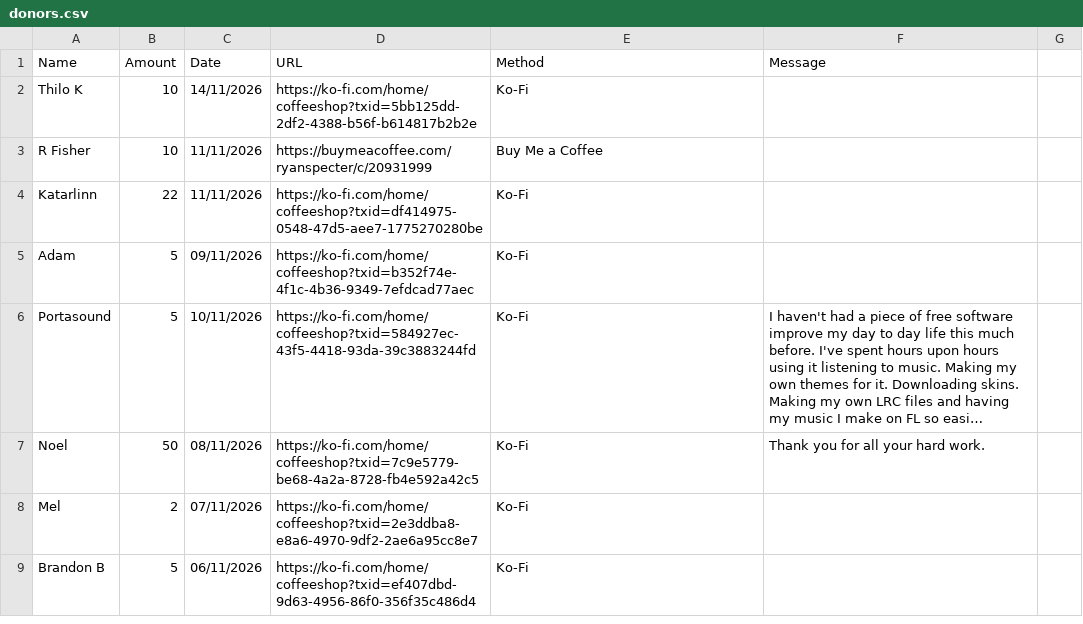
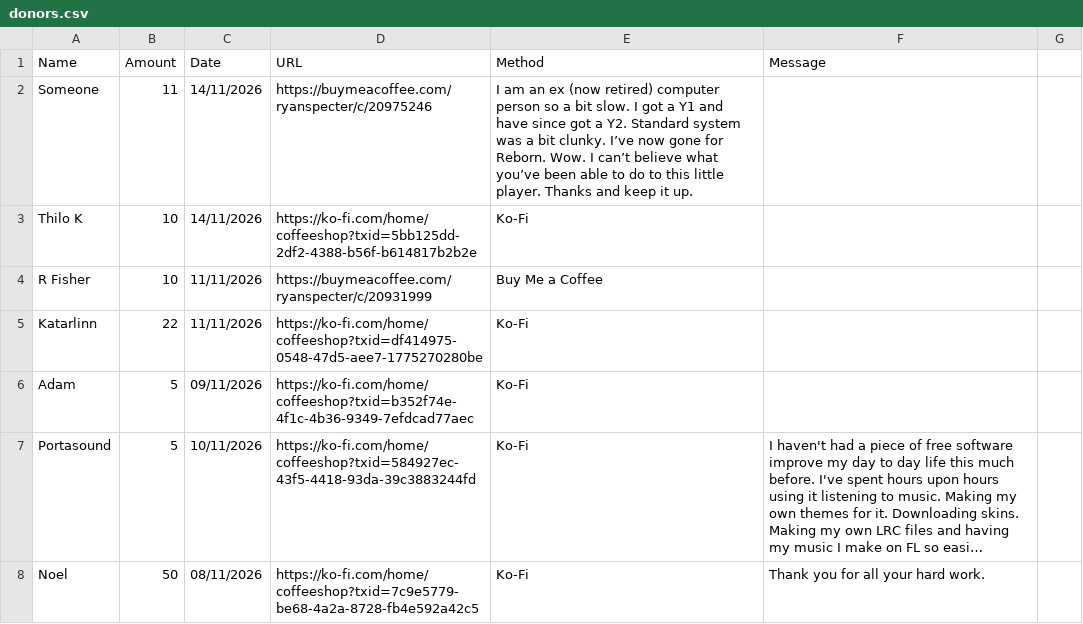
Before and after one commit to y1-community/Innioasis-Updater, a CSV file: donors.csv, drawn as a sheet; only a part is shown; the shorter side is filled out with more unchanged rows; long unchanged cells end in …; the diff names each change by its address in the sheet, - before the commit and + after, or states it on an @@ line.

Commit message:
Update donors.csv with new donation entry

```diff
--- a/donors.csv
+++ b/donors.csv
+row 2: Someone | 11 | 14/11/2026 | https://buymeacoffee.com/ryanspecter/c/20975246 | I am an ex (now retired) computer person so a bit slow. I got a Y1 and have since got a Y2. Standard system was a bit clunky. I’ve now gone for Reborn. Wow. I can’t believe what you’ve been able to do to this little player. Thanks and keep it up.
```
